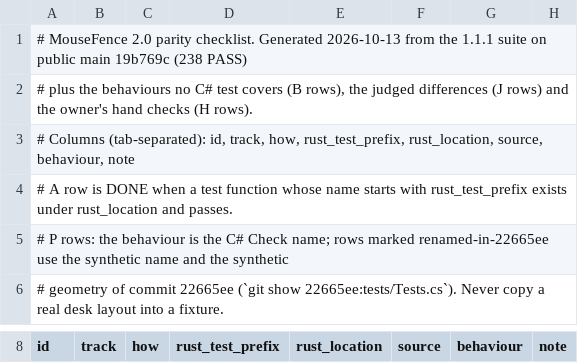
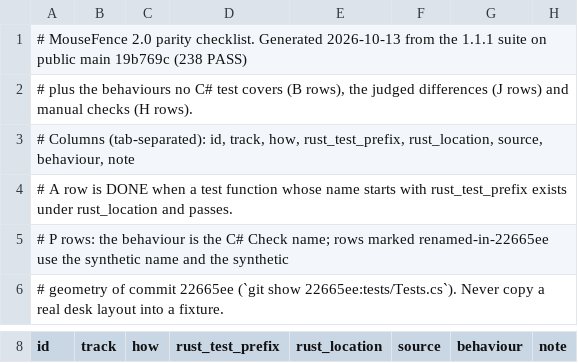
Before and after one commit to ydbilgin/MouseFence, a TSV file: docs/rust2/parity.tsv, drawn as a sheet; only a part is shown, gaps mark what is left out; the diff covers the shown part only.

```diff
--- a/docs/rust2/parity.tsv
+++ b/docs/rust2/parity.tsv
@@ -1,3 +1,3 @@
 # MouseFence 2.0 parity checklist. Generated 2026-10-13 from the 1.1.1 suite on public main 19b769c (238 PASS)
-# plus the behaviours no C# test covers (B rows), the judged differences (J rows) and the owner's hand checks (H rows).
+# plus the behaviours no C# test covers (B rows), the judged differences (J rows) and manual checks (H rows).
 # Columns (tab-separated): id, track, how, rust_test_prefix, rust_location, source, behaviour, note
```
Also changed, not shown: 7 edited cells elsewhere in this file, 28 other files.
